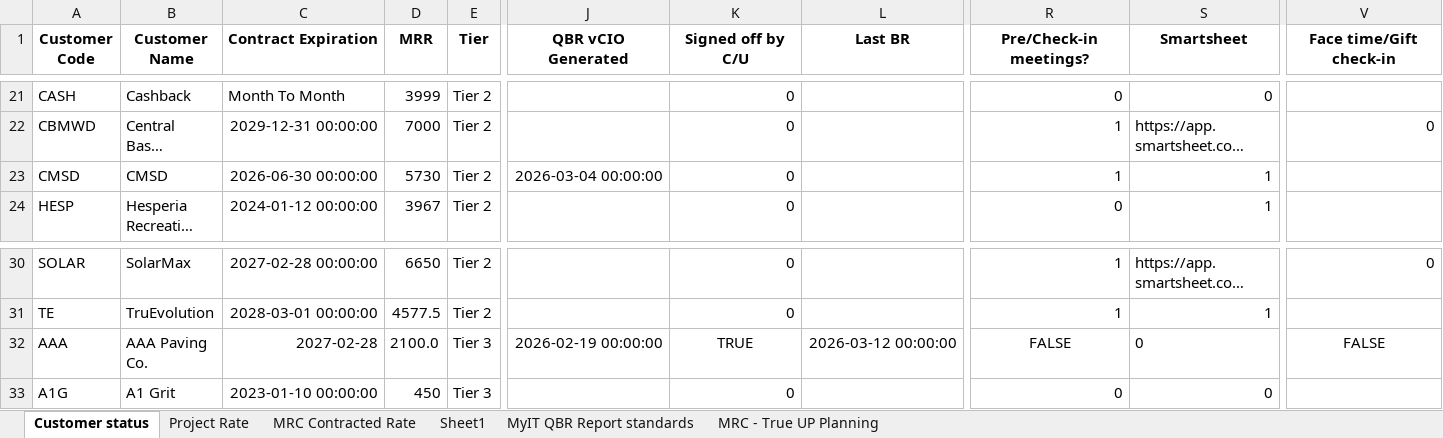
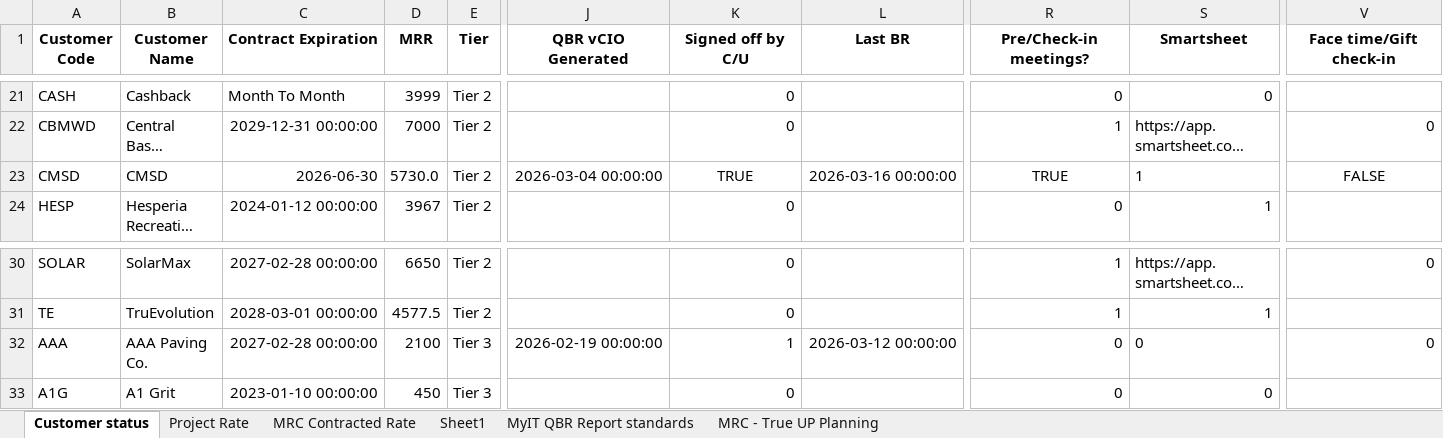
Before and after one commit to iuychiatacorn/customer-contract-mrc-dashboard, an Excel workbook: Customer Contract and MRC Tracking.xlsx, sheet Customer status, drawn as a sheet; only a part is shown, gaps mark what is left out; long unchanged cells end in …; values as stored, in another font and other column widths than the file's, no borders; the diff names each change by its address in the sheet, - before the commit and + after, or states it on an @@ line.

Commit message:
Dashboard edit: CMSD in Customer status

```diff
--- a/Customer Contract and MRC Tracking.xlsx (sheet Customer status)
+++ b/Customer Contract and MRC Tracking.xlsx (sheet Customer status)
-C23 (Contract Expiration): 2026-06-30 00:00:00
+C23 (Contract Expiration): 2026-06-30
-D23 (MRR): 5730
+D23 (MRR): 5730.0
-K23 (Signed off by C/U): 0
+K23 (Signed off by C/U): TRUE
-K23 alignment: right
+K23 alignment: center
-L23 (Last BR): (empty)
+L23 (Last BR): 2026-03-16 00:00:00
-R23 (Pre/Check-in meetings?): 1
+R23 (Pre/Check-in meetings?): TRUE
-R23 alignment: right
+R23 alignment: center
-S23 alignment: right
+S23 alignment: left
-V23 (Face time/Gift check-in): (empty)
+V23 (Face time/Gift check-in): FALSE
-C32 (Contract Expiration): 2027-02-28
+C32 (Contract Expiration): 2027-02-28 00:00:00
-D32 (MRR): 2100.0
+D32 (MRR): 2100
-K32 (Signed off by C/U): TRUE
+K32 (Signed off by C/U): 1
-K32 alignment: center
+K32 alignment: right
-R32 (Pre/Check-in meetings?): FALSE
+R32 (Pre/Check-in meetings?): 0
-R32 alignment: center
+R32 alignment: right
-V32 (Face time/Gift check-in): FALSE
+V32 (Face time/Gift check-in): 0
-V32 alignment: center
+V32 alignment: right
```
